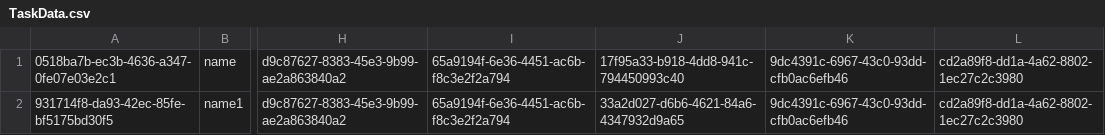
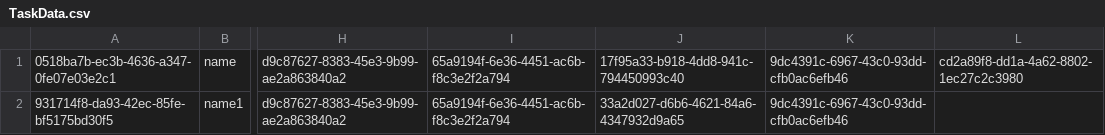
Before and after one commit to SuryaRajuGit/TaskManagement, a CSV file: TaskManagement/Entities/Migrations/Files/TaskData.csv, drawn as a sheet; only a part is shown, gaps mark what is left out; the diff names each change by its address in the sheet, - before the commit and + after, or states it on an @@ line.

```diff
--- a/TaskManagement/Entities/Migrations/Files/TaskData.csv
+++ b/TaskManagement/Entities/Migrations/Files/TaskData.csv
-L2: cd2a89f8-dd1a-4a62-8802-1ec27c2c3980
+L2: (empty)
```
Also changed, not shown: 2 other files.
